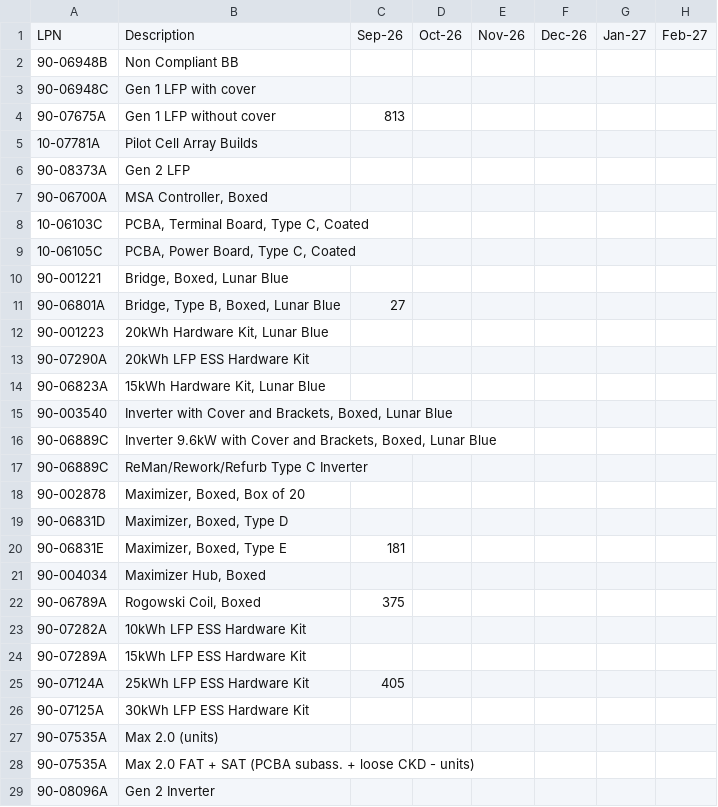
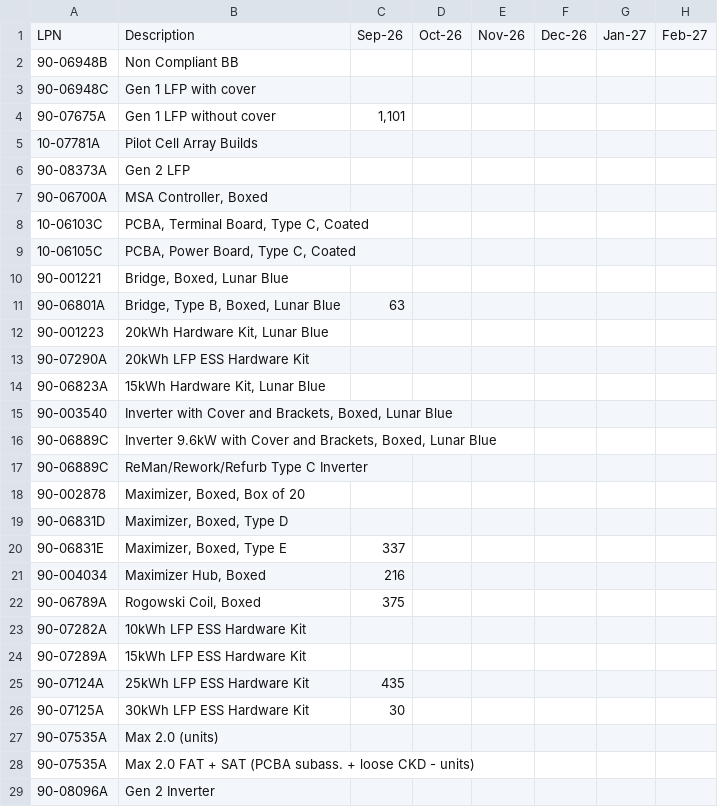
Before and after one commit to yusgaonkar/lunar-material-monitor, a CSV file: data/cloud/asn_latest.csv, drawn as a sheet; only a part is shown; the diff names each change by its address in the sheet, - before the commit and + after, or states it on an @@ line.

Commit message:
data: auto-sync from google sheets

```diff
--- a/data/cloud/asn_latest.csv
+++ b/data/cloud/asn_latest.csv
-C4: 813
+C4: 1,101
-C11: 27
+C11: 63
-C20: 181
+C20: 337
-C21: (empty)
+C21: 216
-C25: 405
+C25: 435
-C26: (empty)
+C26: 30
```
